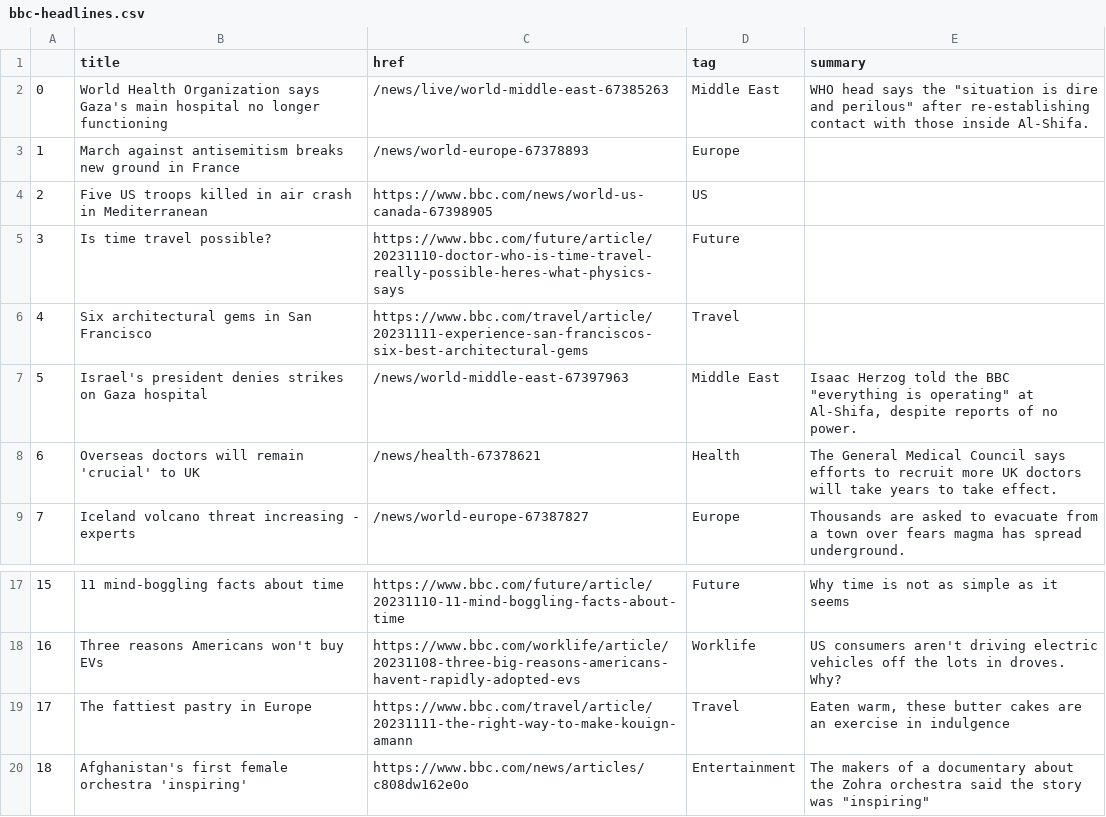
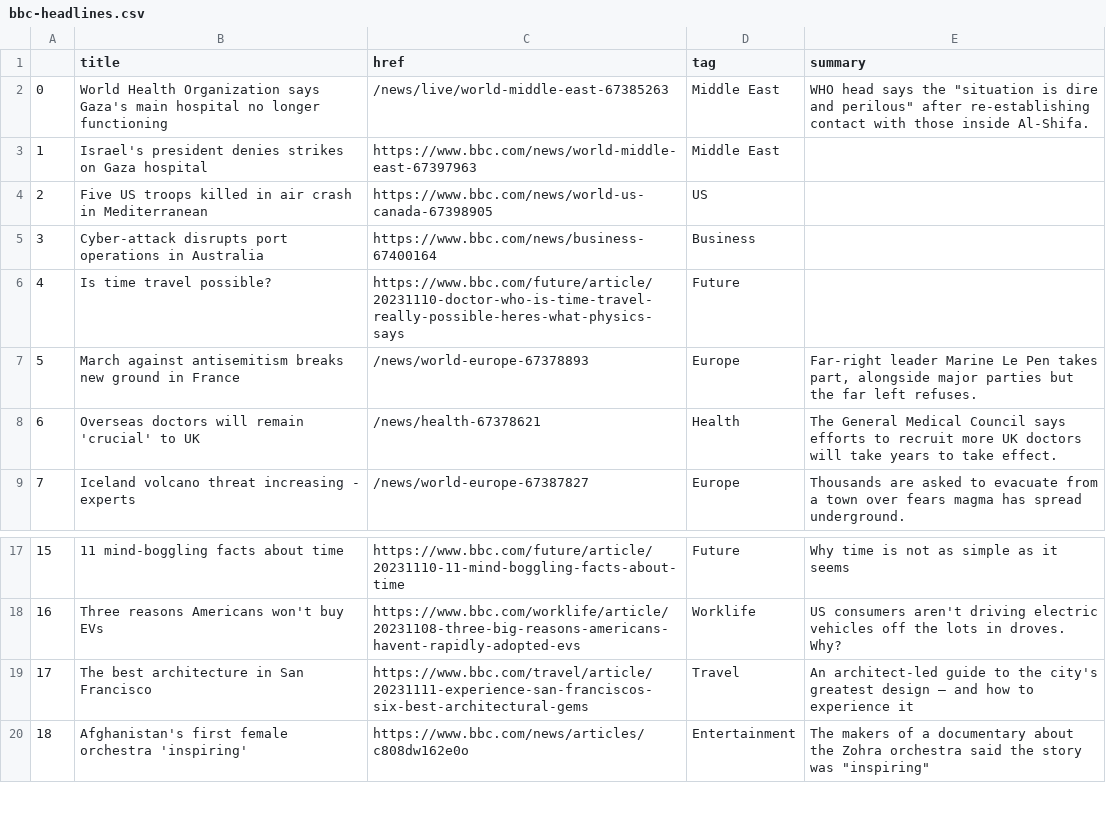
Before and after one commit to jsoma/automatic-scraper, a CSV file: bbc-headlines.csv, drawn as a sheet; only a part is shown, gaps mark what is left out.

```diff
--- a/bbc-headlines.csv
+++ b/bbc-headlines.csv
@@ -2,7 +2,7 @@
 0,World Health Organization says Gaza's main hospital no longer functioning,/news/live/world-middle-east-67385263,Middle East,"WHO head says the ""situation is dire and perilous"" after re-establishing contact with those inside Al-Shifa."
-1,March against antisemitism breaks new ground in France,/news/world-europe-67378893,Europe,
+1,Israel's president denies strikes on Gaza hospital,https://www.bbc.com/news/world-middle-east-67397963,Middle East,
 2,Five US troops killed in air crash in Mediterranean,https://www.bbc.com/news/world-us-canada-67398905,US,
-3,Is time travel possible?,https://www.bbc.com/future/article/20231110-doctor-who-is-time-travel-really-possible-heres-what-physics-says,Future,
-4,Six architectural gems in San Francisco,https://www.bbc.com/travel/article/20231111-experience-san-franciscos-six-best-architectural-gems,Travel,
-5,Israel's president denies strikes on Gaza hospital,/news/world-middle-east-67397963,Middle East,"Isaac Herzog told the BBC ""everything is operating"" at Al-Shifa, despite reports of no power."
+3,Cyber-attack disrupts port operations in Australia,https://www.bbc.com/news/business-67400164,Business,
+4,Is time travel possible?,https://www.bbc.com/future/article/20231110-doctor-who-is-time-travel-really-possible-heres-what-physics-says,Future,
+5,March against antisemitism breaks new ground in France,/news/world-europe-67378893,Europe,"Far-right leader Marine Le Pen takes part, alongside major parties but the far left refuses."
 6,Overseas doctors will remain 'crucial' to UK,/news/health-67378621,Health,The General Medical Council says efforts to recruit more UK doctors will take years to take effect.
@@ -18,3 +18,3 @@
 16,Three reasons Americans won't buy EVs,https://www.bbc.com/worklife/article/20231108-three-big-reasons-americans-havent-rapidly-adopted-evs,Worklife,US consumers aren't driving electric vehicles off the lots in droves. Why?
-17,The fattiest pastry in Europe,https://www.bbc.com/travel/article/20231111-the-right-way-to-make-kouign-amann,Travel,"Eaten warm, these butter cakes are an exercise in indulgence"
+17,The best architecture in San Francisco,https://www.bbc.com/travel/article/20231111-experience-san-franciscos-six-best-architectural-gems,Travel,An architect-led guide to the city's greatest design – and how to experience it
 18,Afghanistan's first female orchestra 'inspiring',https://www.bbc.com/news/articles/c808dw162e0o,Entertainment,"The makers of a documentary about the Zohra orchestra said the story was ""inspiring"""
```
